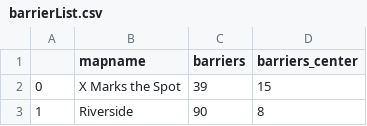
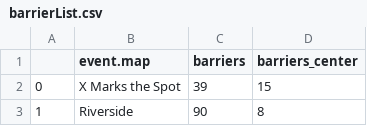
Before and after one commit to aquinteros/BrawlStars_Analytics, a CSV file: datasets/maps/barrierList.csv, drawn as a sheet; only a part is shown.

```diff
--- a/datasets/maps/barrierList.csv
+++ b/datasets/maps/barrierList.csv
@@ -1,2 +1,2 @@
-,mapname,barriers,barriers_center
+,event.map,barriers,barriers_center
 0,X Marks the Spot,39,15
```
Also changed, not shown: datasets/brawlers/brawlers_classification.csv, datasets/maps/bushList.csv, 15 other files.
